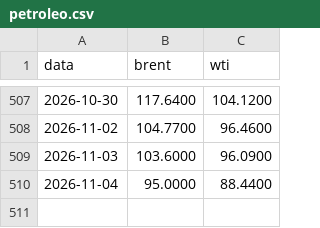
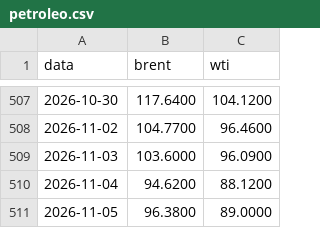
Before and after one commit to gzfposto/painel-combustiveis, a CSV file: dados/petroleo.csv, drawn as a sheet; only a part is shown, gaps mark what is left out.

```diff
--- a/dados/petroleo.csv
+++ b/dados/petroleo.csv
@@ -509,2 +509,3 @@ data,brent,wti
 2026-11-03,103.6000,96.0900
-2026-11-04,95.0000,88.4400
+2026-11-04,94.6200,88.1200
+2026-11-05,96.3800,89.0000
```
Also changed, not shown: dados/brent_brl.csv, 1 other file.
